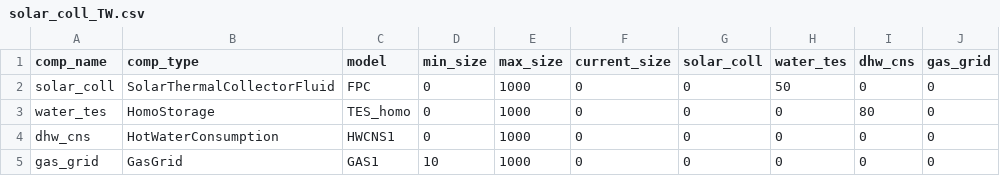
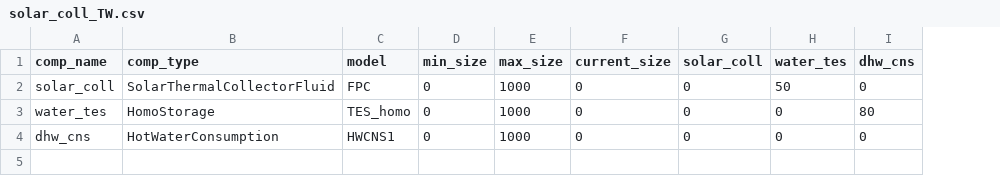
Before and after one commit to RWTH-EBC/BESDOT, a CSV file: data/topology/solar_coll_TW.csv, drawn as a sheet; the diff names each change by its address in the sheet, - before the commit and + after, or states it on an @@ line.

Commit message:
ohne Kessel

```diff
--- a/data/topology/solar_coll_TW.csv
+++ b/data/topology/solar_coll_TW.csv
-column J (gas_grid), rows 2-4: all 0
-row 5: gas_grid | GasGrid | GAS1 | 10 | 1000 | 0 | 0 | 0 | 0 | 0
```
